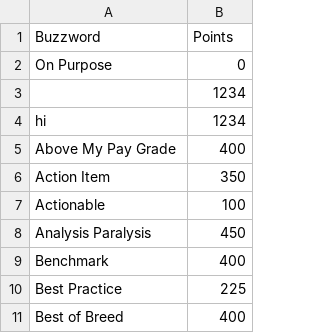
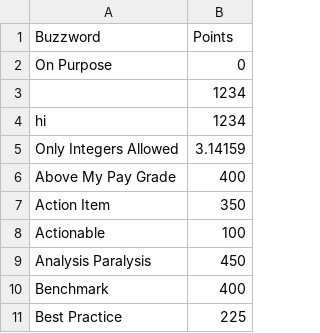
Before and after one commit to RaymondLoranger/buzzword_cache, a CSV file: assets/buzzwords.csv, drawn as a sheet; only a part is shown; the shorter side is filled out with more unchanged rows; the diff names each change by its address in the sheet, - before the commit and + after, or states it on an @@ line.

```diff
--- a/assets/buzzwords.csv
+++ b/assets/buzzwords.csv
+row 5: Only Integers Allowed | 3.14159
```
Also changed, not shown: 1 other file.
